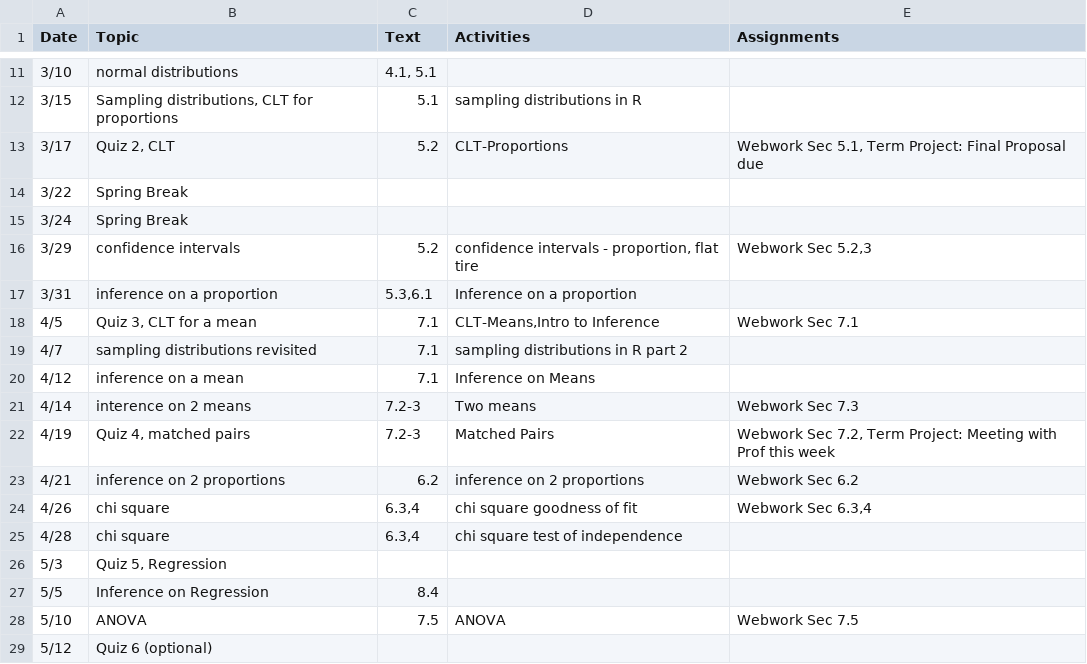
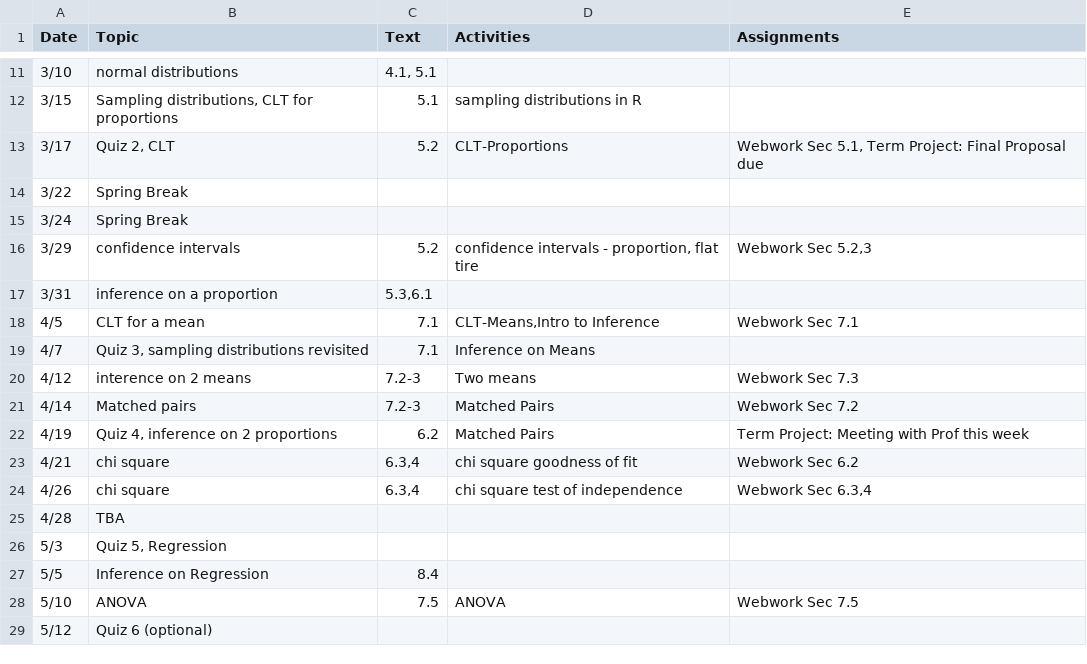
Before and after one commit to mphitchman/stats, a CSV file: schedule.csv, drawn as a sheet; only a part is shown, gaps mark what is left out.

Commit message:
update schedule CI for propn page

```diff
--- a/schedule.csv
+++ b/schedule.csv
@@ -16,11 +16,11 @@ Date,Topic,Text,Activities,Assignments
 3/29,confidence intervals,5.2,"confidence intervals - proportion, flat tire","Webwork Sec 5.2,3"
-3/31,inference on a proportion,"5.3,6.1",Inference on a proportion,
-4/5,"Quiz 3, CLT for a mean",7.1,"CLT-Means,Intro to Inference",Webwork Sec 7.1
-4/7,sampling distributions revisited,7.1,sampling distributions in R part 2,
-4/12,inference on a mean,7.1,Inference on Means,
-4/14,interence on 2 means,7.2-3,Two means,Webwork Sec 7.3
-4/19,"Quiz 4, matched pairs",7.2-3,Matched Pairs,"Webwork Sec 7.2, Term Project: Meeting with Prof this week"
-4/21,inference on 2 proportions,6.2,inference on 2 proportions,Webwork Sec 6.2
-4/26,chi square,"6.3,4",chi square goodness of fit,"Webwork Sec 6.3,4"
-4/28,chi square,"6.3,4",chi square test of independence,
+3/31,inference on a proportion,"5.3,6.1",,
+4/5,CLT for a mean,7.1,"CLT-Means,Intro to Inference",Webwork Sec 7.1
+4/7,"Quiz 3, sampling distributions revisited",7.1,Inference on Means,
+4/12,interence on 2 means,7.2-3,Two means,Webwork Sec 7.3
+4/14,Matched pairs,7.2-3,Matched Pairs,Webwork Sec 7.2
+4/19,"Quiz 4, inference on 2 proportions",6.2,Matched Pairs,Term Project: Meeting with Prof this week
+4/21,chi square,"6.3,4",chi square goodness of fit,Webwork Sec 6.2
+4/26,chi square,"6.3,4",chi square test of independence,"Webwork Sec 6.3,4"
+4/28,TBA,,,
 5/3,"Quiz 5, Regression",,,
```
Also changed, not shown: 3 other files.
